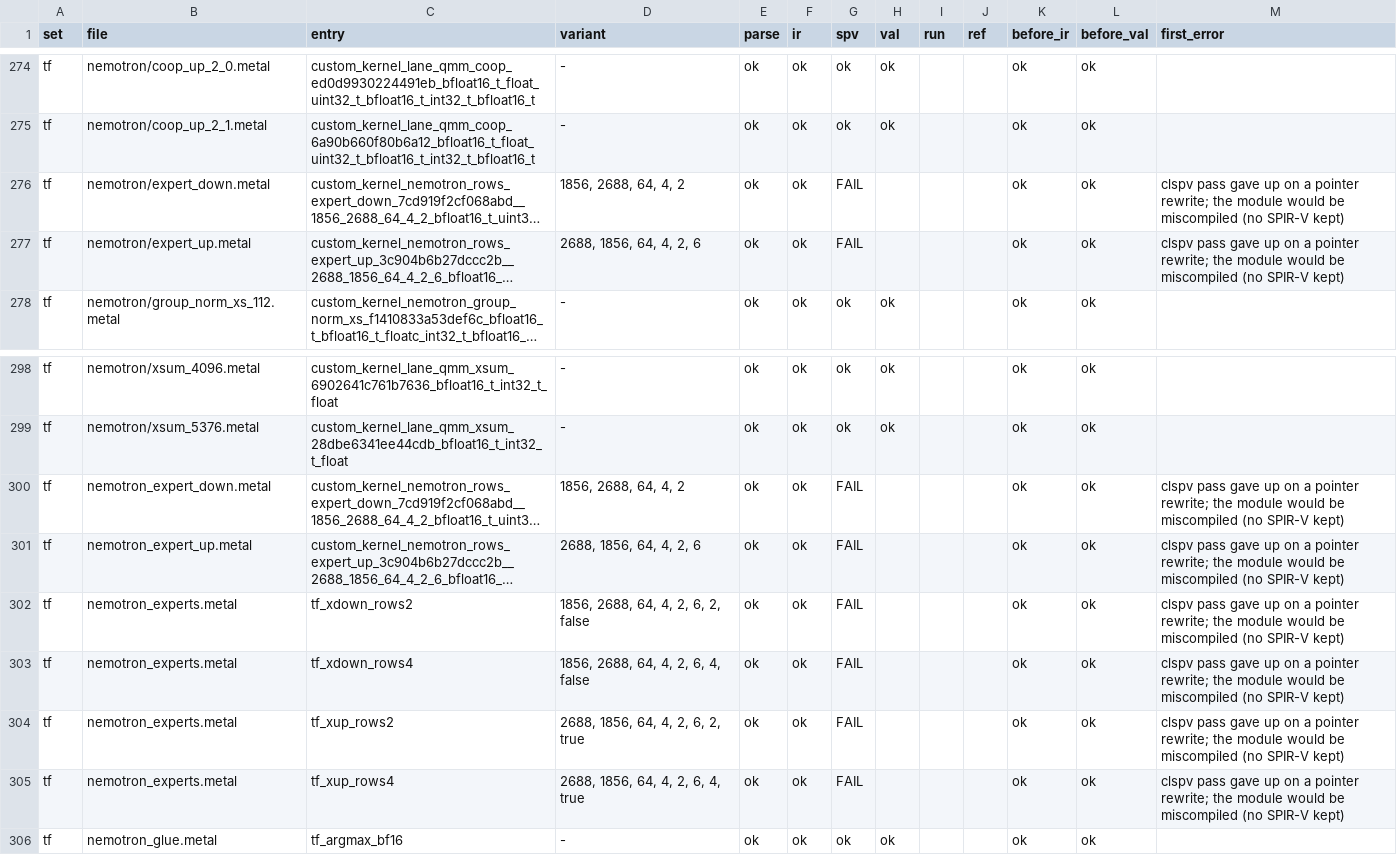
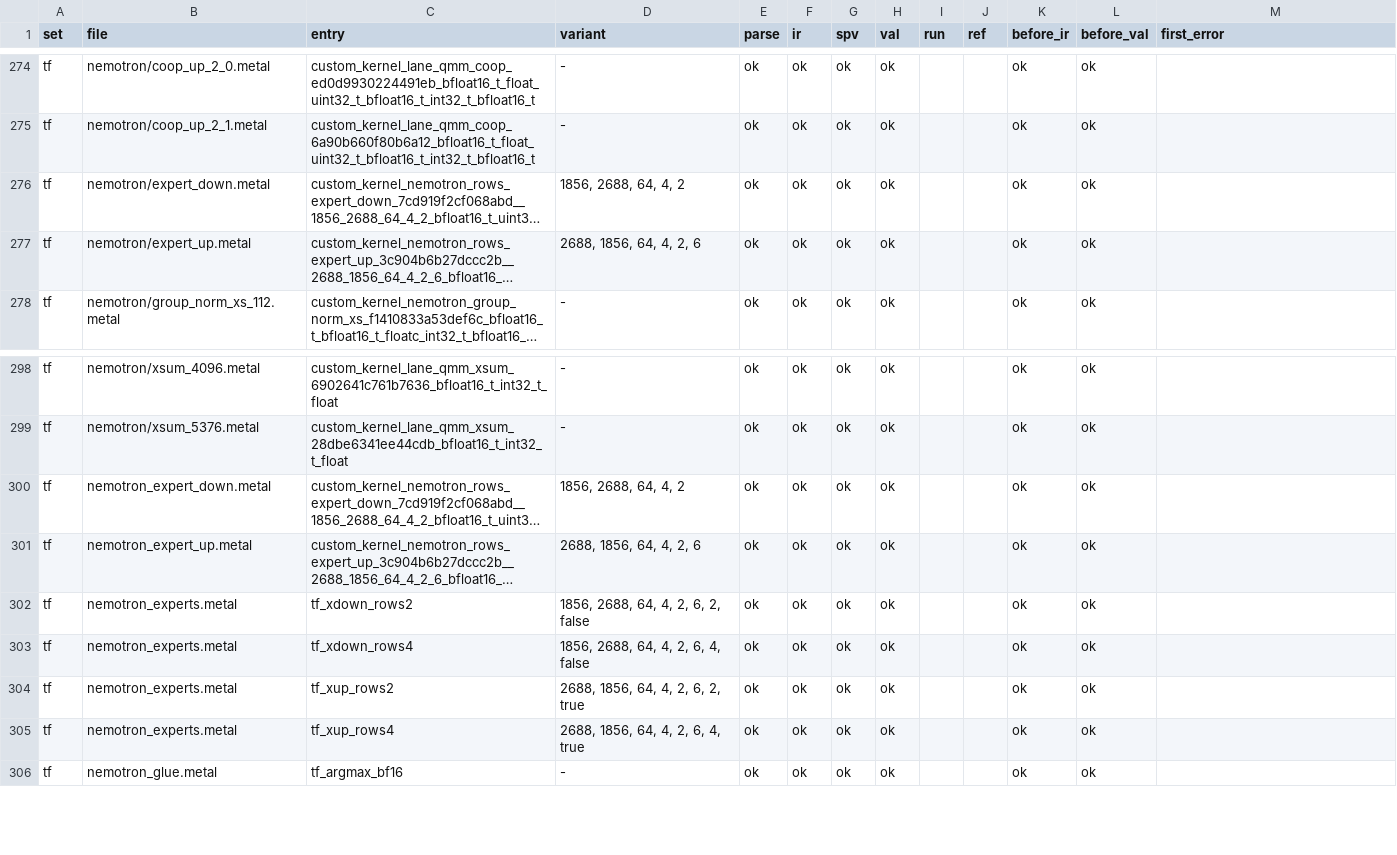
Before and after one commit to joshuaswarren/metal2vk, a TSV file: sweep/results/table.tsv, drawn as a sheet; only a part is shown, gaps mark what is left out; long unchanged cells end in …; the diff names each change by its address in the sheet, - before the commit and + after, or states it on an @@ line.

Commit message:
spb-converge: phi-incoming ownership converges the residual flip; 598 of 610 holds
The residual c[3]/c[7] i8/i16 cycle survived the first ownership guards
because the phi's incoming gep was reachable through more doors:

  - runOnUpgradeableConstantCasts' rewrite loop calls
    replaceAllUsesWith on the old gep; when that gep's only user is a
    pointer phi, the phi's incoming operand is rewritten through the
    back door (the pushed instruction is a load or store, so the
    phi-source guard never sees it), and each pass clones the gep
    instead of converging. Blocked on the push side, where the check
    is per gep and independent of worklist order.
  - runOnImplicitCasts folds (src_gep, inst_gep) pairs and replaces
    inst_gep everywhere; when inst_gep feeds a pointer phi the same
    back door re-types the incoming. Blocked on the push side too.

With both doors closed the nemotron rows kernels are valid again
(590 -> 598, uzu 121, tf 477, the 8 earlier regressions gone) and the
full sweep carries zero M2V-GIVEUP lines. The decision points are
per-gep / per-phi local checks, so results are reproducible run to
run on the same binary (verified: 5 compiles each of the gate_up
dec/topk/window and a nemotron rows module give identical sha256).

Known open item, reassigned to the gate_up slice: the saved g7
reproducer (outside this repo's uzu/tf sweep universe) still shows the
+256 ushort tail signature under M2V_ENFORCE_SPB_TAIL=1 with this
binary - its residual flip is not converged here; the markers make it
loud wherever it appears.

```diff
--- a/sweep/results/table.tsv
+++ b/sweep/results/table.tsv
-G276:G277 (spv): FAIL
+G276:G277 (spv): ok
-H276:H277 (val): (empty)
+H276:H277 (val): ok
-M276:M277 (first_error): clspv pass gave up on a pointer rewrite; the module would be miscompiled (no SPIR-V kept)
+M276:M277 (first_error): (empty)
-G300:G305 (spv): FAIL
+G300:G305 (spv): ok
-H300:H305 (val): (empty)
+H300:H305 (val): ok
-M300:M305 (first_error): clspv pass gave up on a pointer rewrite; the module would be miscompiled (no SPIR-V kept)
+M300:M305 (first_error): (empty)
```
Also changed, not shown: 5 other files.
